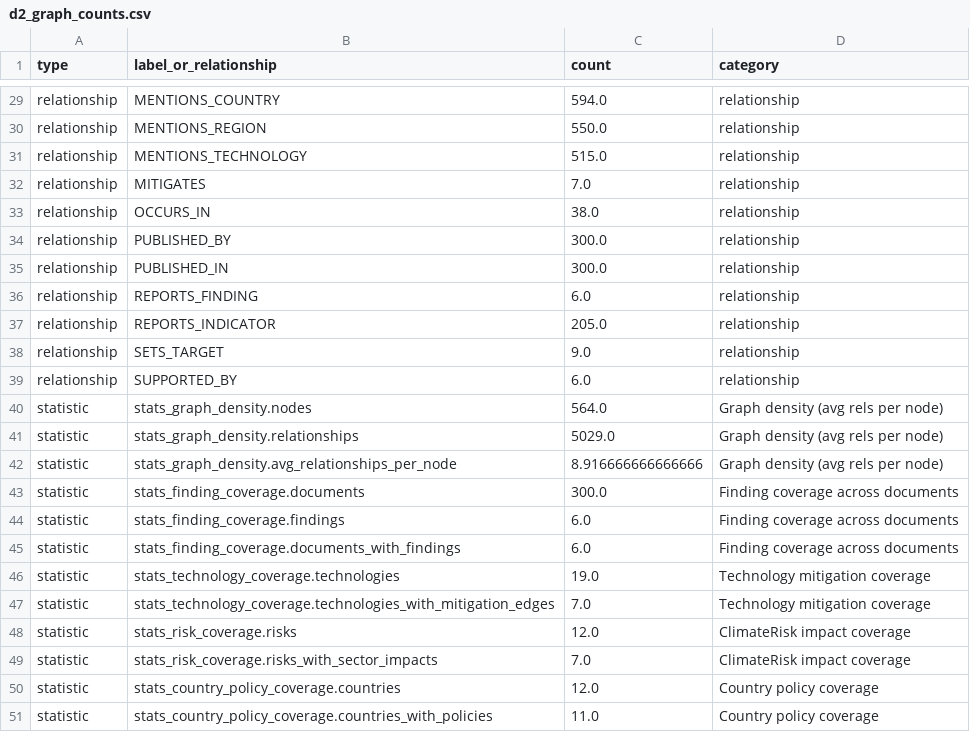
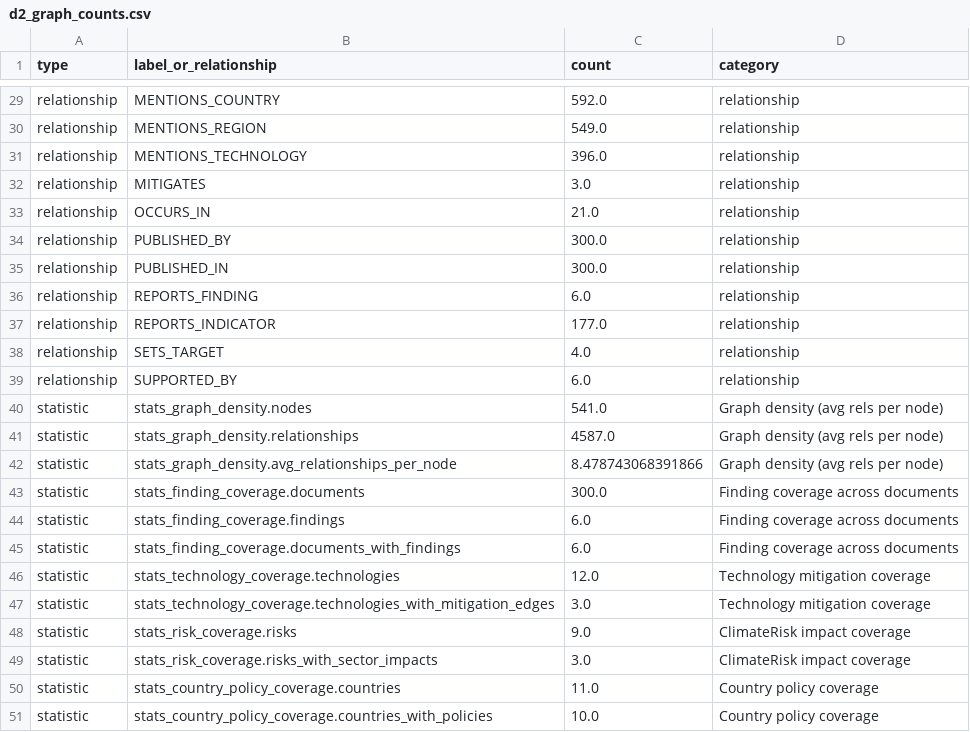
Before and after one commit to Aya15155/climate_evidence_graphrag_agent, a CSV file: reports/tables/d2_graph_counts.csv, drawn as a sheet; only a part is shown, gaps mark what is left out; the diff covers the shown part only; the diff names each change by its address in the sheet, - before the commit and + after, or states it on an @@ line.

```diff
--- a/reports/tables/d2_graph_counts.csv
+++ b/reports/tables/d2_graph_counts.csv
-C29 (count): 594.0
+C29 (count): 592.0
-C30 (count): 550.0
+C30 (count): 549.0
-C31 (count): 515.0
+C31 (count): 396.0
-C32 (count): 7.0
+C32 (count): 3.0
-C33 (count): 38.0
+C33 (count): 21.0
-C37 (count): 205.0
+C37 (count): 177.0
-C38 (count): 9.0
+C38 (count): 4.0
-C40 (count): 564.0
+C40 (count): 541.0
-C41 (count): 5029.0
+C41 (count): 4587.0
-C42 (count): 8.916666666666666
+C42 (count): 8.478743068391866
-C46 (count): 19.0
+C46 (count): 12.0
-C47 (count): 7.0
+C47 (count): 3.0
-C48 (count): 12.0
+C48 (count): 9.0
-C49 (count): 7.0
+C49 (count): 3.0
-C50 (count): 12.0
+C50 (count): 11.0
-C51 (count): 11.0
+C51 (count): 10.0
```
Also changed, not shown: 21 edited cells elsewhere in this file, reports/tables/d3_graph_guided_results.csv, reports/tables/d3_retrieval_ablation.csv, 31 other files.
